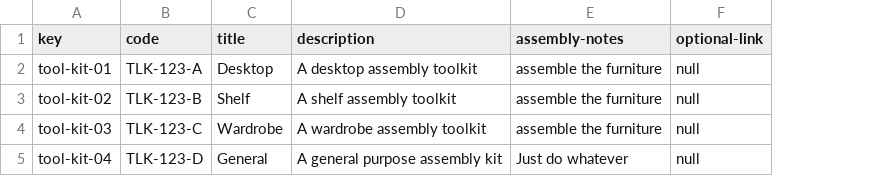
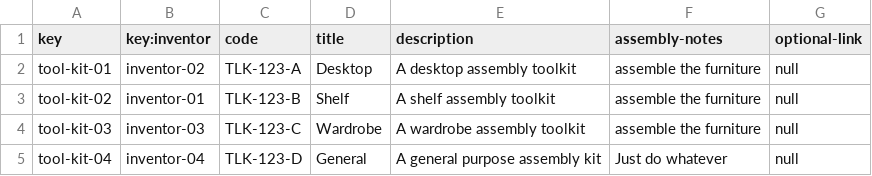
Before and after one commit to JuanJoCasamitjana/G1-E2.01, a CSV file: src/main/webapp/WEB-INF/resources/sample-data/tool-kit.csv, drawn as a sheet; the diff names each change by its address in the sheet, - before the commit and + after, or states it on an @@ line.

Commit message:
InventorToolkits restricción visualizar detalles si eres su inventor
Tambien se ha modificado los botones de la vista show y añadido el
atributo inventor para identificar que toolkits estan asociadas a sus
inventores

```diff
--- a/src/main/webapp/WEB-INF/resources/sample-data/tool-kit.csv
+++ b/src/main/webapp/WEB-INF/resources/sample-data/tool-kit.csv
+column B (key:inventor), rows 2-5: inventor-02 | inventor-01 | inventor-03 | inventor-04
```
Also changed, not shown: 6 other files.
